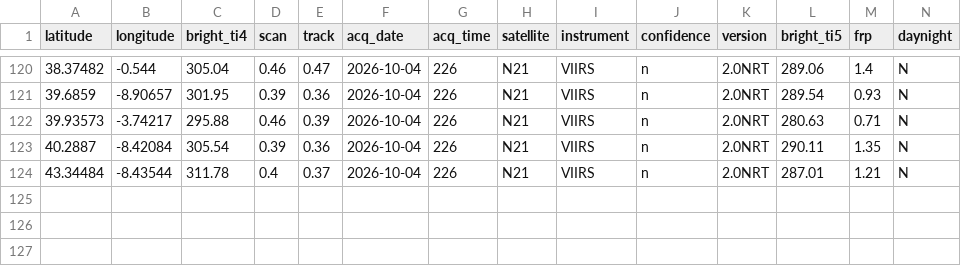
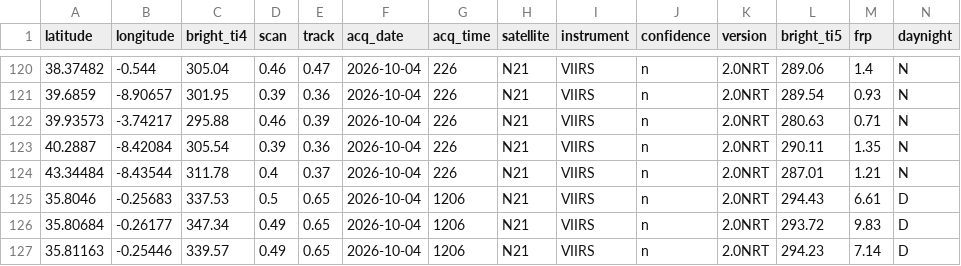
Before and after one commit to andreasolanorosique-lab/Incendios-Espana-v2, a CSV file: fires.csv, drawn as a sheet; only a part is shown, gaps mark what is left out.

```diff
--- a/fires.csv
+++ b/fires.csv
@@ -124 +124,4 @@ latitude,longitude,bright_ti4,scan,track,acq_date,acq_time,satellite,instrument,
 43.34484,-8.43544,311.78,0.4,0.37,2026-10-04,226,N21,VIIRS,n,2.0NRT,287.01,1.21,N
+35.8046,-0.25683,337.53,0.5,0.65,2026-10-04,1206,N21,VIIRS,n,2.0NRT,294.43,6.61,D
+35.80684,-0.26177,347.34,0.49,0.65,2026-10-04,1206,N21,VIIRS,n,2.0NRT,293.72,9.83,D
+35.81163,-0.25446,339.57,0.49,0.65,2026-10-04,1206,N21,VIIRS,n,2.0NRT,294.23,7.14,D
```
Also changed, not shown: 1 other file.
